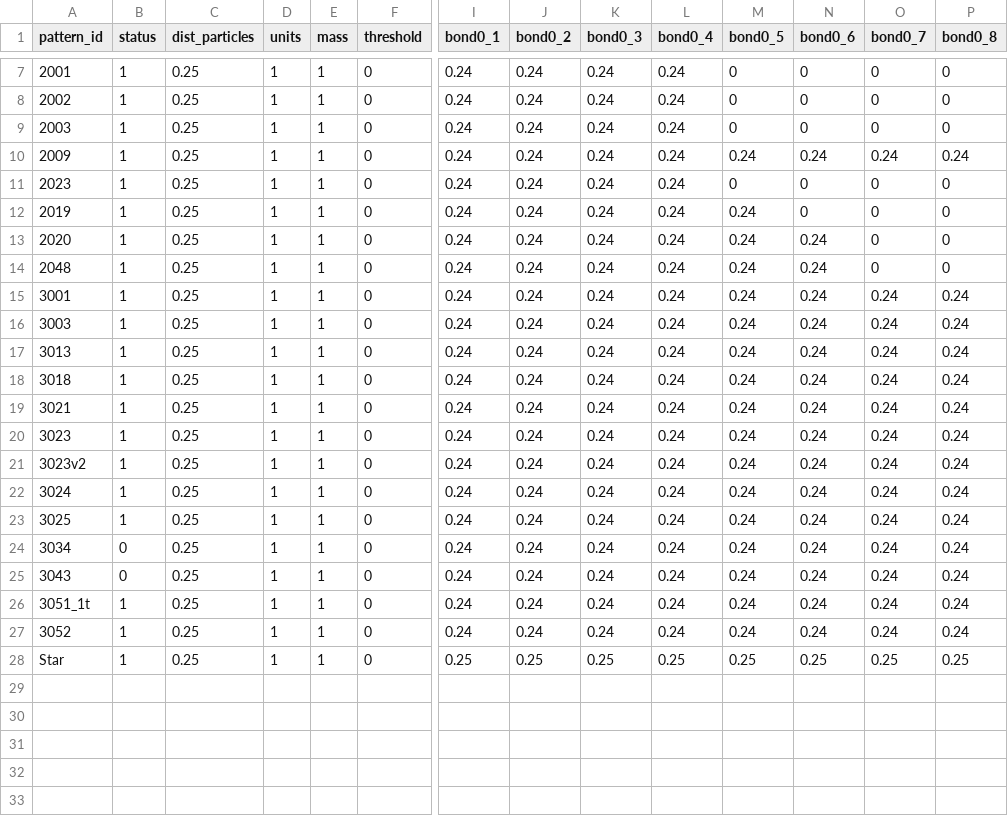
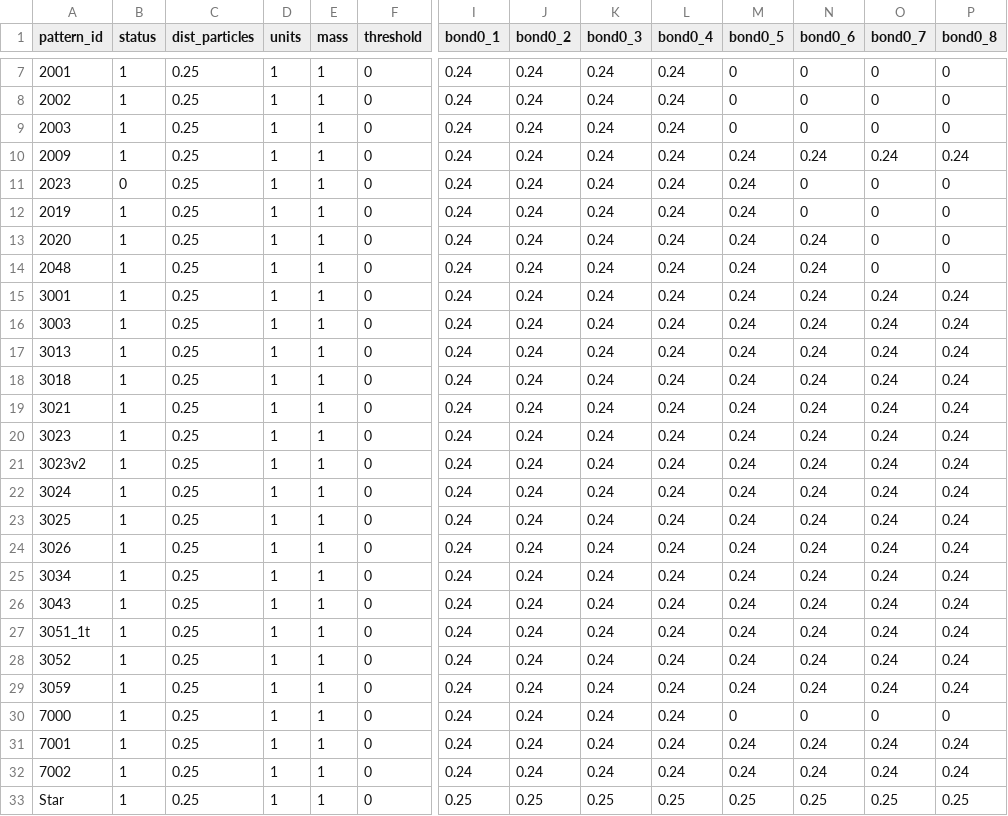
Before and after one commit to p3d2/lacemaker, a TSV file: assets/data/jobs.tsv, drawn as a sheet; only a part is shown, gaps mark what is left out; addresses are those after the commit; rows hold the shown columns only; the diff names each change by its address in the sheet, - before the commit and + after, or states it on an @@ line.

Commit message:
New experiments added

```diff
--- a/assets/data/jobs.tsv
+++ b/assets/data/jobs.tsv
-B11 (status): 1
+B11 (status): 0
-M11 (bond0_5): 0
+M11 (bond0_5): 0.24
+row 24: 3026 | 1 | 0.25 | 1 | 1 | 0 | 0.24 | 0.24 | 0.24 | 0.24 | 0.24 | 0.24 | 0.24 | 0.24
-B25:B26 (status): 0
+B25:B26 (status): 1
+row 29: 3059 | 1 | 0.25 | 1 | 1 | 0 | 0.24 | 0.24 | 0.24 | 0.24 | 0.24 | 0.24 | 0.24 | 0.24
+row 30: 7000 | 1 | 0.25 | 1 | 1 | 0 | 0.24 | 0.24 | 0.24 | 0.24 | 0 | 0 | 0 | 0
+row 31: 7001 | 1 | 0.25 | 1 | 1 | 0 | 0.24 | 0.24 | 0.24 | 0.24 | 0.24 | 0.24 | 0.24 | 0.24
+row 32: 7002 | 1 | 0.25 | 1 | 1 | 0 | 0.24 | 0.24 | 0.24 | 0.24 | 0.24 | 0.24 | 0.24 | 0.24
```
